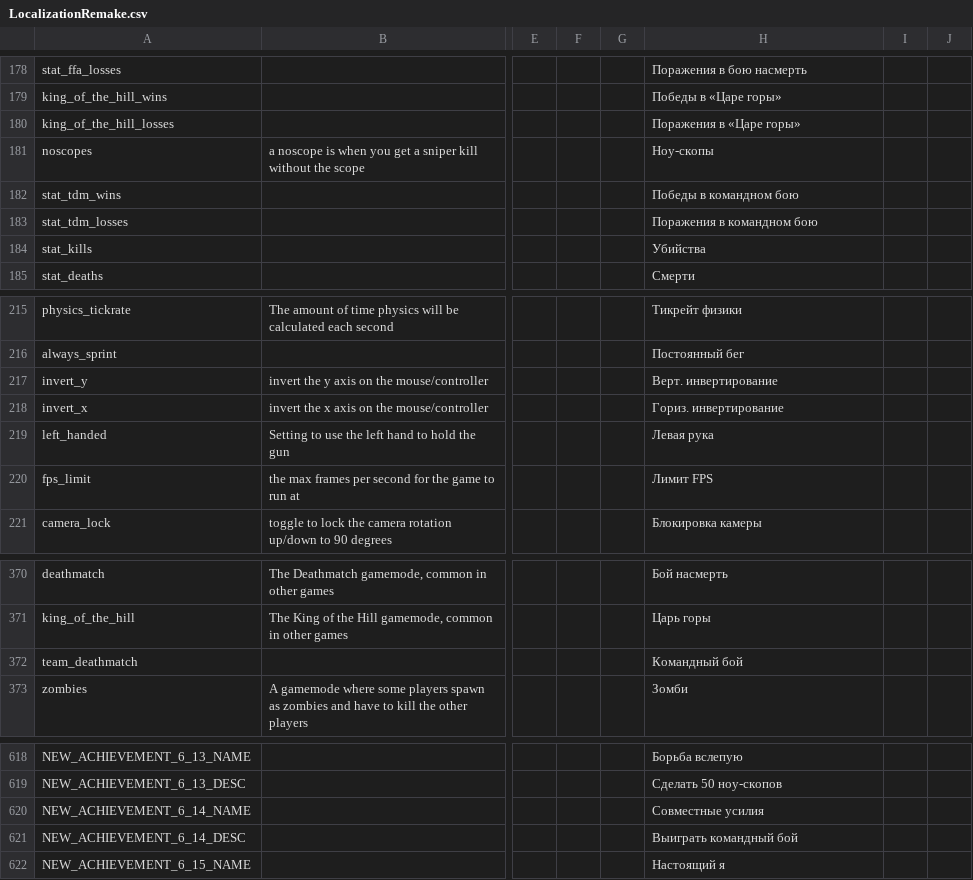
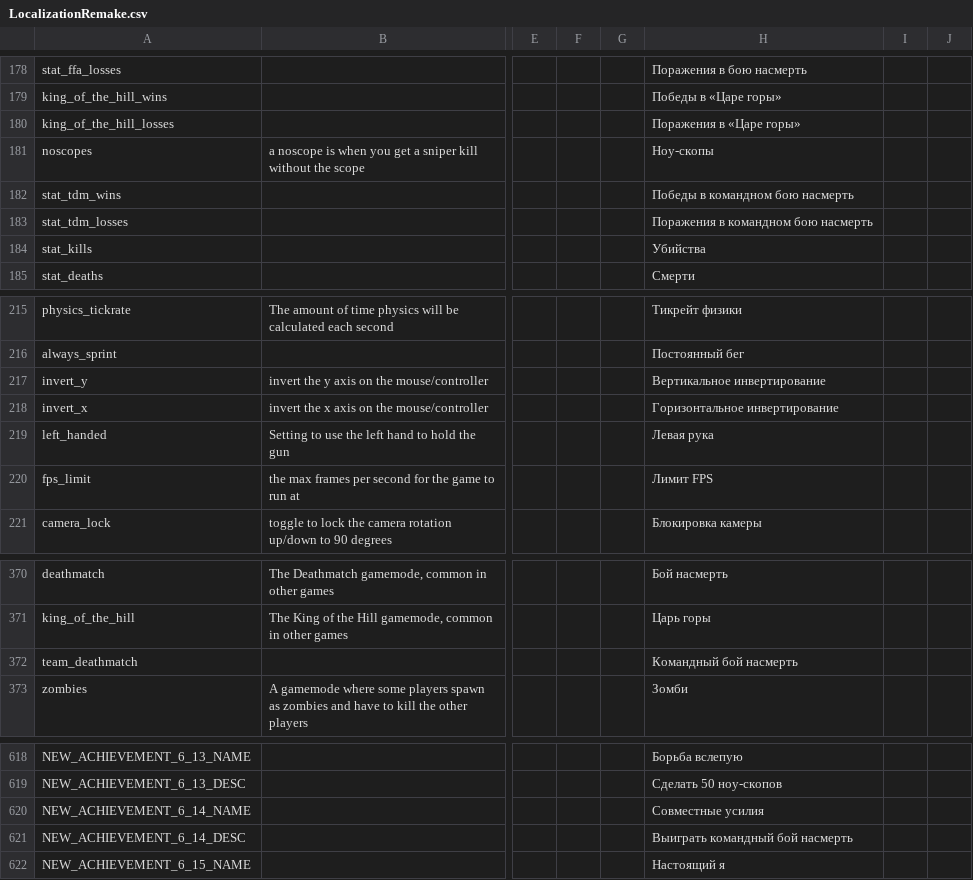
Before and after one commit to itlwas/redmatch2-ru-localization-fix, a CSV file: LocalizationRemake.csv, drawn as a sheet; only a part is shown, gaps mark what is left out; the diff names each change by its address in the sheet, - before the commit and + after, or states it on an @@ line.

Commit message:
refactor(l10n): unify Russian mode naming, expand axis labels
Append "насмерть" to all Team Deathmatch-related Russian strings
(gamemode label, win/loss stats, "Combined Effort" achievement
description) to mirror the standalone Deathmatch translation
("Бой насмерть") and keep terminology consistent across the UI.

Expand abbreviated axis-invert labels (Верт./Гориз.) to their full
forms (Вертикальное/Горизонтальное), continuing the project's
policy of eliminating arbitrary abbreviations from user-facing
Russian text.

```diff
--- a/LocalizationRemake.csv
+++ b/LocalizationRemake.csv
-H182: Победы в командном бою
+H182: Победы в командном бою насмерть
-H183: Поражения в командном бою
+H183: Поражения в командном бою насмерть
-H217: Верт. инвертирование
+H217: Вертикальное инвертирование
-H218: Гориз. инвертирование
+H218: Горизонтальное инвертирование
-H372: Командный бой
+H372: Командный бой насмерть
-H621: Выиграть командный бой
+H621: Выиграть командный бой насмерть
```
